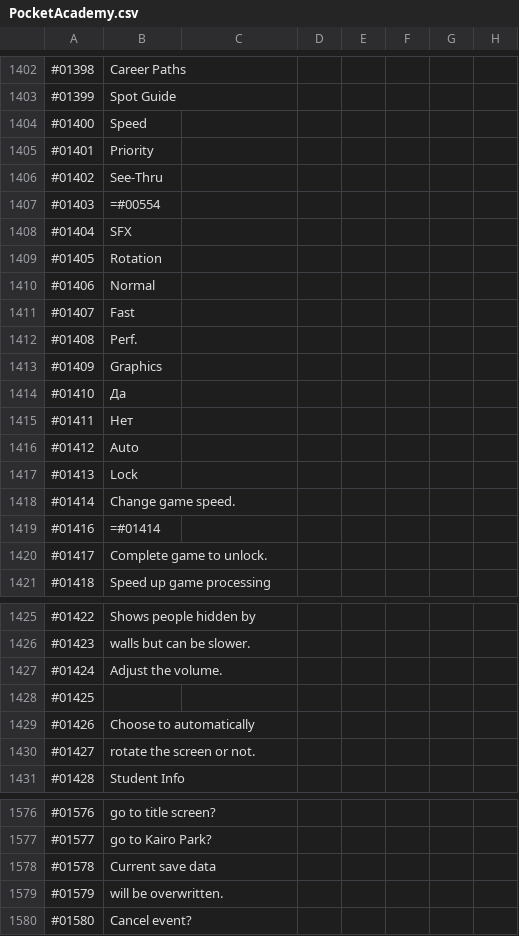
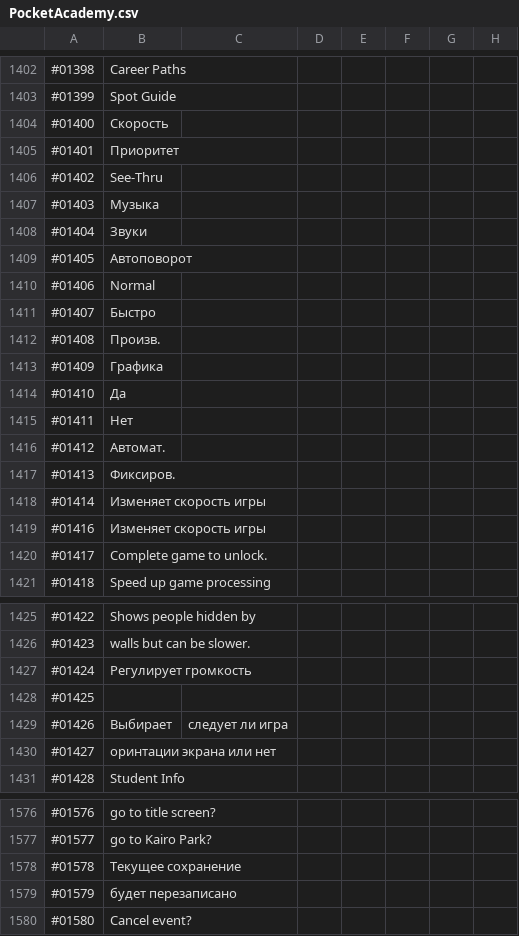
Before and after one commit to ITDarkUFO/Graphic, a CSV file: PocketAcademy.csv, drawn as a sheet; only a part is shown, gaps mark what is left out; the diff covers the shown part only.

Commit message:
Update PocketAcademy.csv

```diff
--- a/PocketAcademy.csv
+++ b/PocketAcademy.csv
@@ -1403,18 +1403,18 @@
 #01399,Spot Guide
-#01400,Speed
-#01401,Priority
+#01400,Скорость
+#01401,Приоритет
 #01402,See-Thru
-#01403,=#00554
-#01404,SFX
-#01405,Rotation
+#01403,Музыка
+#01404,Звуки
+#01405,Автоповорот
 #01406,Normal
-#01407,Fast
-#01408,Perf.
-#01409,Graphics
+#01407,Быстро
+#01408,Произв.
+#01409,Графика
 #01410,Да
 #01411,Нет
-#01412,Auto
-#01413,Lock
-#01414,Change game speed.
-#01416,=#01414
+#01412,Автомат.
+#01413,Фиксиров.
+#01414,Изменяет скорость игры
+#01416,Изменяет скорость игры
 #01417,Complete game to unlock.
@@ -1426,6 +1426,6 @@
 #01423,walls but can be slower.
-#01424,Adjust the volume.
+#01424,Регулирует громкость
 #01425,
-#01426,Choose to automatically
-#01427,rotate the screen or not.
+#01426,Выбирает, следует ли игра
+#01427,оринтации экрана или нет
 #01428,Student Info
@@ -1577,4 +1577,4 @@
 #01577,go to Kairo Park?
-#01578,Current save data
-#01579,will be overwritten.
+#01578,Текущее сохранение
+#01579,будет перезаписано
 #01580,Cancel event?
```
Also changed, not shown: 16 edited cells elsewhere in this file.
